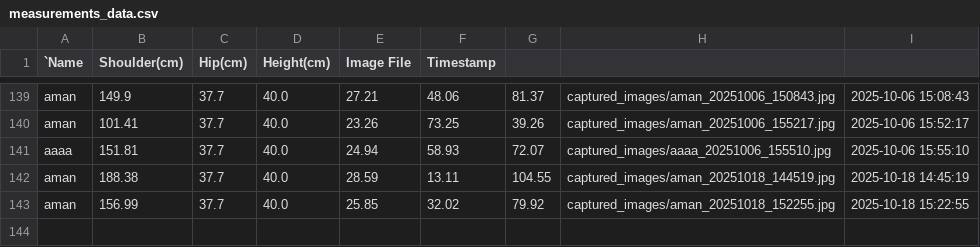
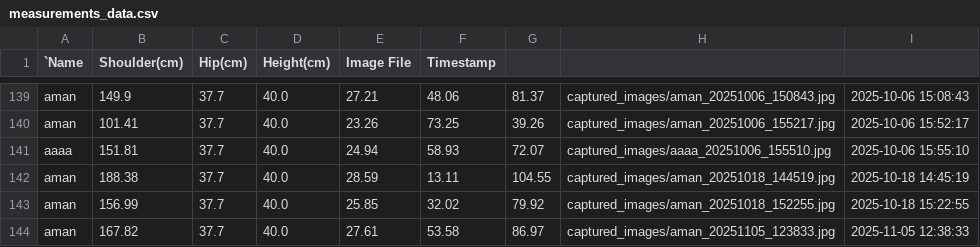
Before and after one commit to amanantuley/PerfectFit-AI_Model, a CSV file: measurements_data.csv, drawn as a sheet; only a part is shown, gaps mark what is left out.

```diff
--- a/measurements_data.csv
+++ b/measurements_data.csv
@@ -143 +143,2 @@ aman,188.38,37.7,40.0,28.59,13.11,104.55,captured_images/aman_20251018_144519.jp
 aman,156.99,37.7,40.0,25.85,32.02,79.92,captured_images/aman_20251018_152255.jpg,2025-10-18 15:22:55
+aman,167.82,37.7,40.0,27.61,53.58,86.97,captured_images/aman_20251105_123833.jpg,2025-11-05 12:38:33
```
Also changed, not shown: 8 other files.
